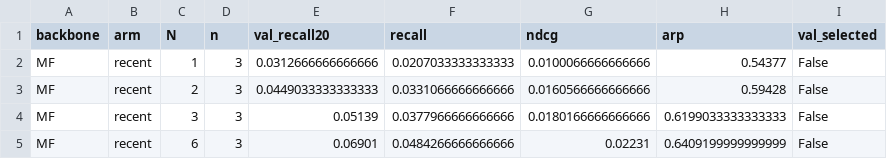
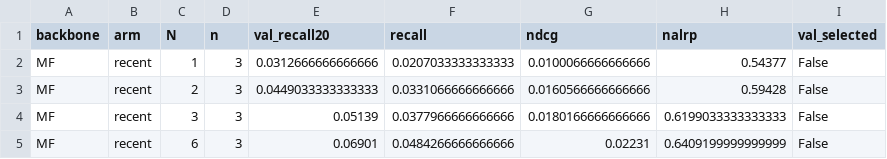
Before and after one commit to postechduck/STFR, a CSV file: reproduction/table10_recency_candidates_val_test.csv, drawn as a sheet; only a part is shown.

```diff
--- a/reproduction/table10_recency_candidates_val_test.csv
+++ b/reproduction/table10_recency_candidates_val_test.csv
@@ -1,2 +1,2 @@
-backbone,arm,N,n,val_recall20,recall,ndcg,arp,val_selected
+backbone,arm,N,n,val_recall20,recall,ndcg,nalrp,val_selected
 MF,recent,1,3,0.0312666666666666,0.0207033333333333,0.0100066666666666,0.54377,False
```
Also changed, not shown: reproduction/column_ranks_k20.csv, reproduction/mean_rank_by_backbone.csv, 45 other files.
